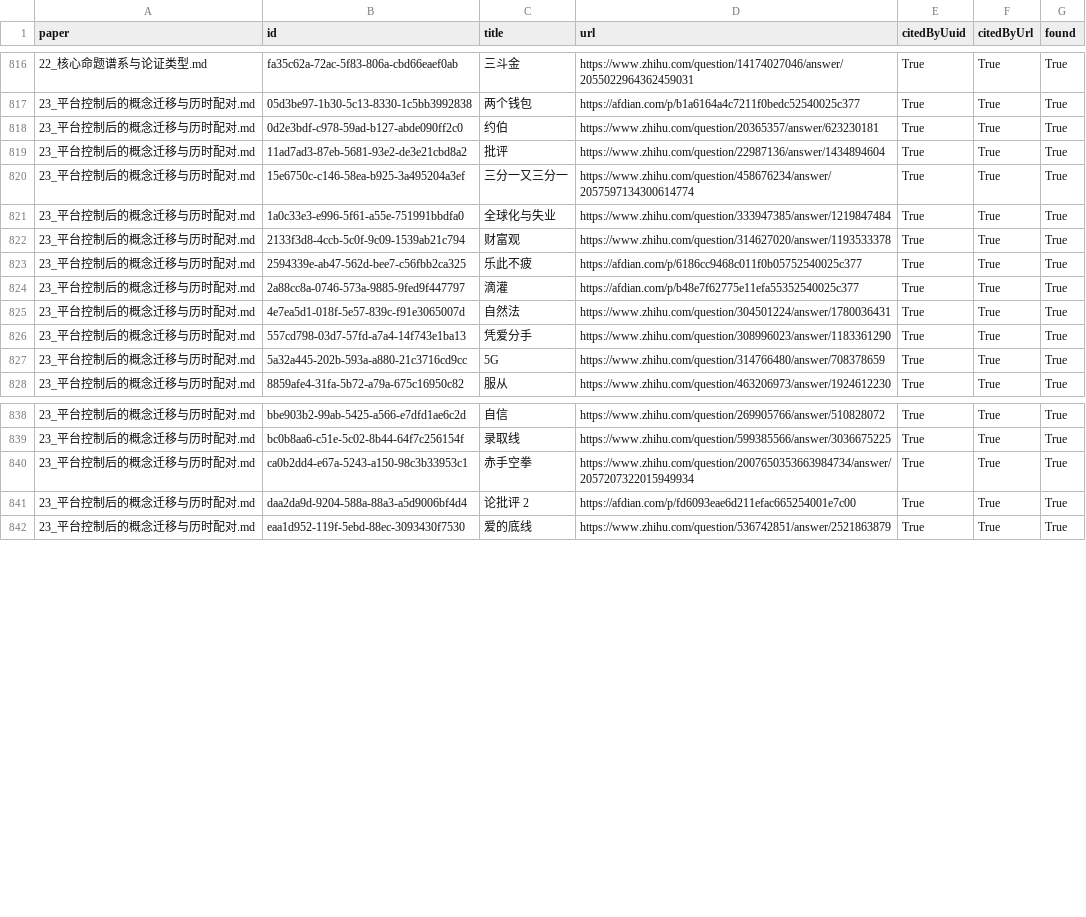
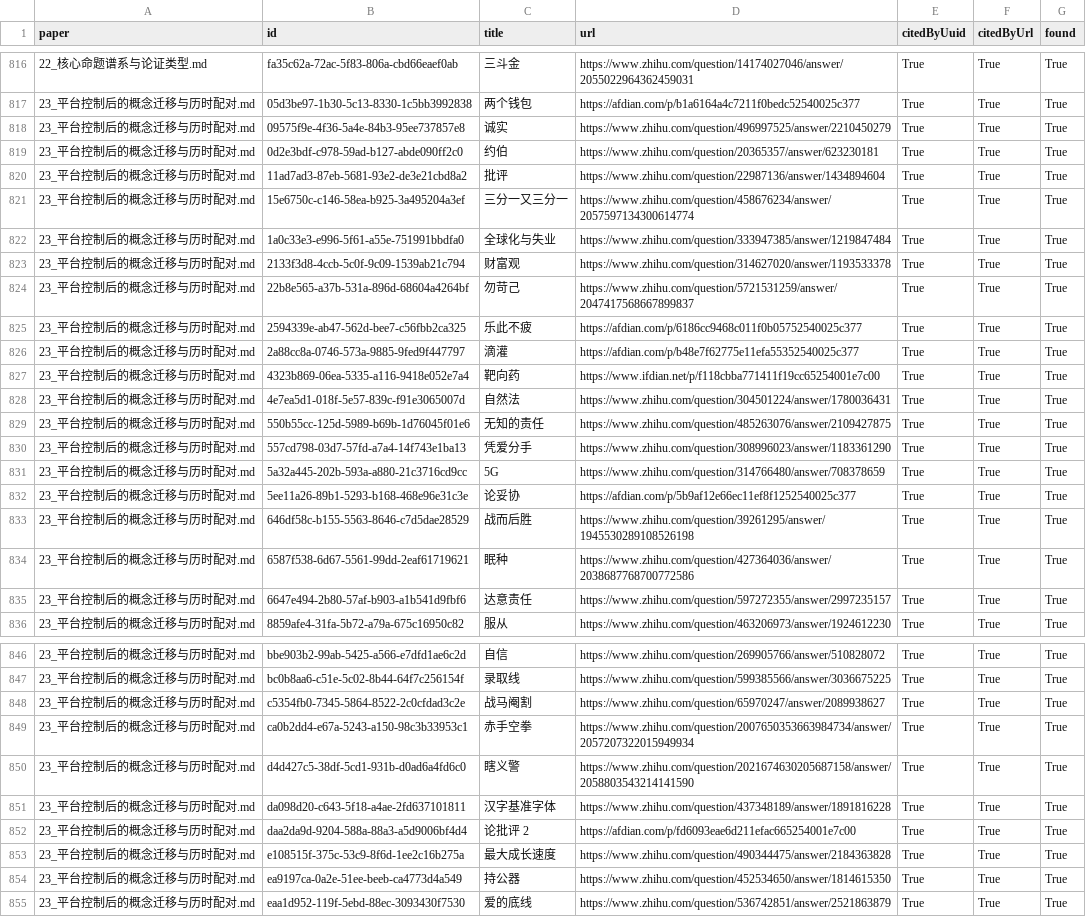
Before and after one commit to GuoEdge/q9adg-corpus-research, a CSV file: research/data/paper_citation_ledger.csv, drawn as a sheet; only a part is shown, gaps mark what is left out; the diff names each change by its address in the sheet, - before the commit and + after, or states it on an @@ line.

```diff
--- a/research/data/paper_citation_ledger.csv
+++ b/research/data/paper_citation_ledger.csv
+row 818: 23_平台控制后的概念迁移与历时配对.md | 09575f9e-4f36-5a4e-84b3-95ee737857e8 | 诚实 | https://www.zhihu.com/question/496997525/answer/2210450279 | True | True | True
+row 824: 23_平台控制后的概念迁移与历时配对.md | 22b8e565-a37b-531a-896d-68604a4264bf | 勿苛己 | https://www.zhihu.com/question/5721531259/answer/2047417568667899837 | True | True | True
+row 827: 23_平台控制后的概念迁移与历时配对.md | 4323b869-06ea-5335-a116-9418e052e7a4 | 靶向药 | https://www.ifdian.net/p/f118cbba771411f19cc65254001e7c00 | True | True | True
+row 829: 23_平台控制后的概念迁移与历时配对.md | 550b55cc-125d-5989-b69b-1d76045f01e6 | 无知的责任 | https://www.zhihu.com/question/485263076/answer/2109427875 | True | True | True
+row 832: 23_平台控制后的概念迁移与历时配对.md | 5ee11a26-89b1-5293-b168-468e96e31c3e | 论妥协 | https://afdian.com/p/5b9af12e66ec11ef8f1252540025c377 | True | True | True
+row 833: 23_平台控制后的概念迁移与历时配对.md | 646df58c-b155-5563-8646-c7d5dae28529 | 战而后胜 | https://www.zhihu.com/question/39261295/answer/1945530289108526198 | True | True | True
+row 834: 23_平台控制后的概念迁移与历时配对.md | 6587f538-6d67-5561-99dd-2eaf61719621 | 眠种 | https://www.zhihu.com/question/427364036/answer/2038687768700772586 | True | True | True
+row 835: 23_平台控制后的概念迁移与历时配对.md | 6647e494-2b80-57af-b903-a1b541d9fbf6 | 达意责任 | https://www.zhihu.com/question/597272355/answer/2997235157 | True | True | True
+row 848: 23_平台控制后的概念迁移与历时配对.md | c5354fb0-7345-5864-8522-2c0cfdad3c2e | 战马阉割 | https://www.zhihu.com/question/65970247/answer/2089938627 | True | True | True
+row 850: 23_平台控制后的概念迁移与历时配对.md | d4d427c5-38df-5cd1-931b-d0ad6a4fd6c0 | 瞎义警 | https://www.zhihu.com/question/2021674630205687158/answer/2058803543214141590 | True | True | True
+row 851: 23_平台控制后的概念迁移与历时配对.md | da098d20-c643-5f18-a4ae-2fd637101811 | 汉字基准字体 | https://www.zhihu.com/question/437348189/answer/1891816228 | True | True | True
+row 853: 23_平台控制后的概念迁移与历时配对.md | e108515f-375c-53c9-8f6d-1ee2c16b275a | 最大成长速度 | https://www.zhihu.com/question/490344475/answer/2184363828 | True | True | True
+row 854: 23_平台控制后的概念迁移与历时配对.md | ea9197ca-0a2e-51ee-beeb-ca4773d4a549 | 持公器 | https://www.zhihu.com/question/452534650/answer/1814615350 | True | True | True
```
Also changed, not shown: research/data/paper_inventory.csv, research/data/paper_named_source_coverage_audit.csv, 26 other files.
